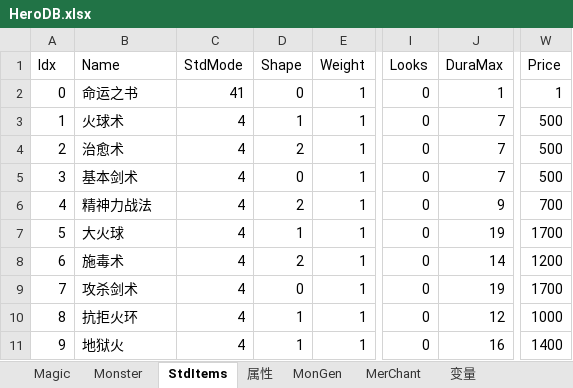
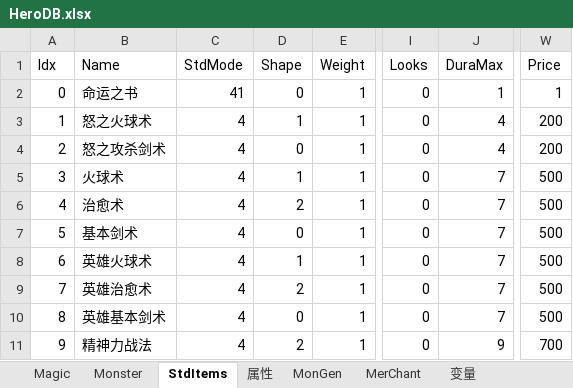
Before and after one commit to smartwalle/mirserver180v2, an Excel workbook: Mud2/DB/HeroDB.xlsx, sheet StdItems, drawn as a sheet; only a part is shown, gaps mark what is left out; values as stored, in another font and other column widths than the file's, no borders; the diff covers the shown part only; the diff names each change by its address in the sheet, - before the commit and + after, or states it on an @@ line.

```diff
--- a/Mud2/DB/HeroDB.xlsx (sheet StdItems)
+++ b/Mud2/DB/HeroDB.xlsx (sheet StdItems)
-B3 (Name): 火球术
+B3 (Name): 怒之火球术
-J3:J4 (DuraMax): 7
+J3:J4 (DuraMax): 4
-W3:W4 (Price): 500
+W3:W4 (Price): 200
-B4 (Name): 治愈术
+B4 (Name): 怒之攻杀剑术
-D4 (Shape): 2
+D4 (Shape): 0
-B5 (Name): 基本剑术
+B5 (Name): 火球术
-D5 (Shape): 0
+D5 (Shape): 1
-B6 (Name): 精神力战法
+B6 (Name): 治愈术
-J6 (DuraMax): 9
+J6 (DuraMax): 7
-W6 (Price): 700
+W6 (Price): 500
-B7 (Name): 大火球
+B7 (Name): 基本剑术
-D7 (Shape): 1
+D7 (Shape): 0
-J7 (DuraMax): 19
+J7 (DuraMax): 7
-W7 (Price): 1700
+W7 (Price): 500
-B8 (Name): 施毒术
+B8 (Name): 英雄火球术
-D8 (Shape): 2
+D8 (Shape): 1
-J8 (DuraMax): 14
+J8 (DuraMax): 7
-W8 (Price): 1200
+W8 (Price): 500
-B9 (Name): 攻杀剑术
+B9 (Name): 英雄治愈术
-D9 (Shape): 0
+D9 (Shape): 2
-J9 (DuraMax): 19
+J9 (DuraMax): 7
-W9 (Price): 1700
+W9 (Price): 500
-B10 (Name): 抗拒火环
+B10 (Name): 英雄基本剑术
-D10 (Shape): 1
+D10 (Shape): 0
-J10 (DuraMax): 12
+J10 (DuraMax): 7
-W10 (Price): 1000
+W10 (Price): 500
-B11 (Name): 地狱火
+B11 (Name): 精神力战法
-D11 (Shape): 1
+D11 (Shape): 2
-J11 (DuraMax): 16
+J11 (DuraMax): 9
-W11 (Price): 1400
+W11 (Price): 700
```
Also changed, not shown: 944 edited cells elsewhere in this sheet, sheet Magic, 27 other files.
